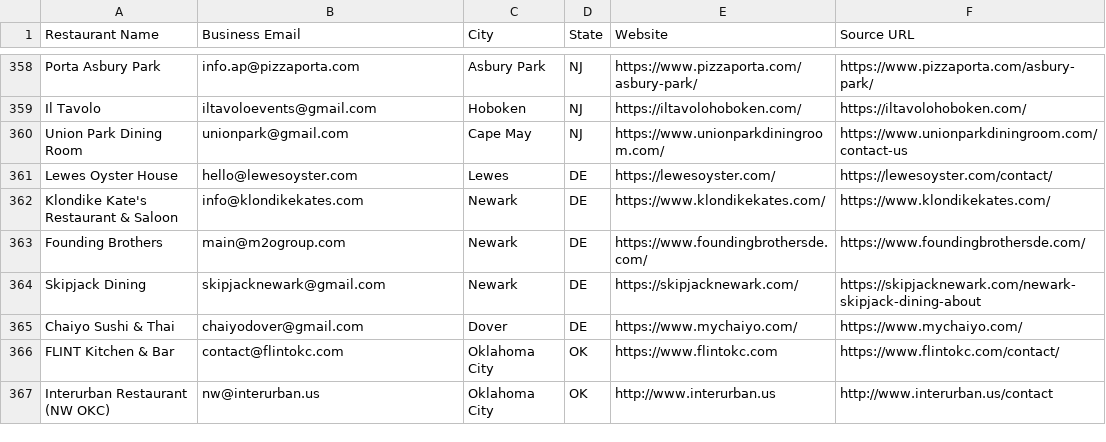
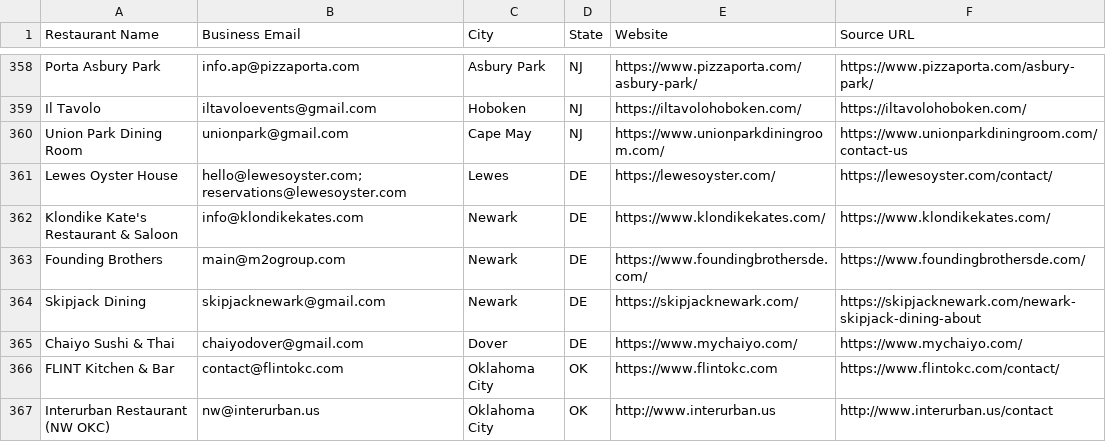
Before and after one commit to Kushams/BEFRS-OUTREACH, a CSV file: data/restaurant_leads_batch_004.csv, drawn as a sheet; only a part is shown, gaps mark what is left out.

```diff
--- a/data/restaurant_leads_batch_004.csv
+++ b/data/restaurant_leads_batch_004.csv
@@ -360,3 +360,3 @@ Il Tavolo,iltavoloevents@gmail.com,Hoboken,NJ,https://iltavolohoboken.com/,https
 Union Park Dining Room,unionpark@gmail.com,Cape May,NJ,https://www.unionparkdiningroom.com/,https://www.unionparkdiningroom.com/contact-us
-Lewes Oyster House,hello@lewesoyster.com,Lewes,DE,https://lewesoyster.com/,https://lewesoyster.com/contact/
+Lewes Oyster House,hello@lewesoyster.com; reservations@lewesoyster.com,Lewes,DE,https://lewesoyster.com/,https://lewesoyster.com/contact/
 Klondike Kate's Restaurant & Saloon,info@klondikekates.com,Newark,DE,https://www.klondikekates.com/,https://www.klondikekates.com/
```
Also changed, not shown: data/restaurant_leads_batch_007.csv.
